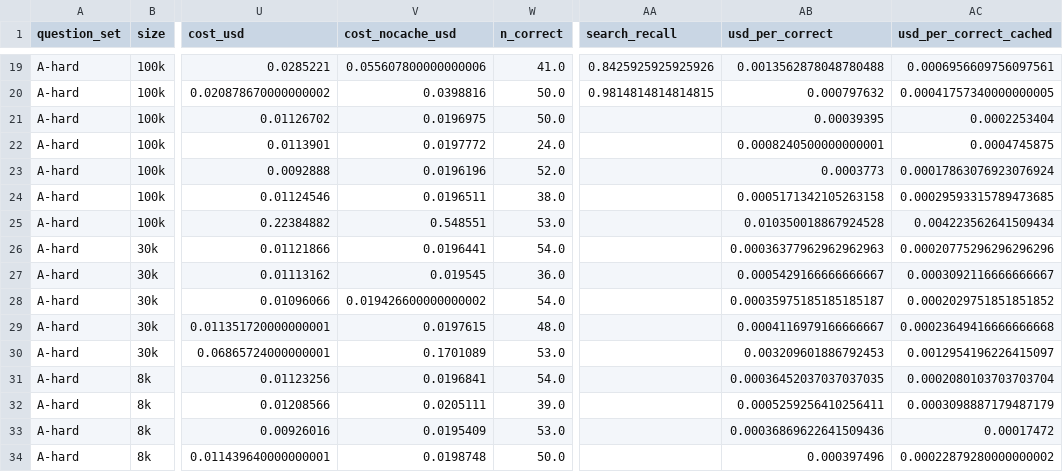
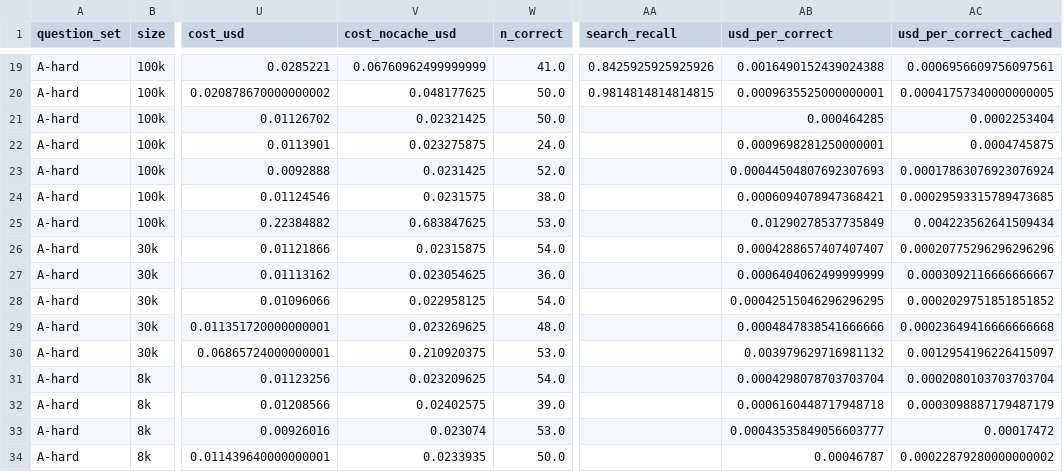
Before and after one commit to SSSSSansan/long-context-vs-rag, a CSV file: results/main_table_v2.csv, drawn as a sheet; only a part is shown, gaps mark what is left out; the diff covers the shown part only; the diff names each change by its address in the sheet, - before the commit and + after, or states it on an @@ line.

```diff
--- a/results/main_table_v2.csv
+++ b/results/main_table_v2.csv
-V19 (cost_nocache_usd): 0.055607800000000006
+V19 (cost_nocache_usd): 0.06760962499999999
-AB19 (usd_per_correct): 0.0013562878048780488
+AB19 (usd_per_correct): 0.0016490152439024388
-V20 (cost_nocache_usd): 0.0398816
+V20 (cost_nocache_usd): 0.048177625
-AB20 (usd_per_correct): 0.000797632
+AB20 (usd_per_correct): 0.0009635525000000001
-V21 (cost_nocache_usd): 0.0196975
+V21 (cost_nocache_usd): 0.02321425
-AB21 (usd_per_correct): 0.00039395
+AB21 (usd_per_correct): 0.000464285
-V22 (cost_nocache_usd): 0.0197772
+V22 (cost_nocache_usd): 0.023275875
-AB22 (usd_per_correct): 0.0008240500000000001
+AB22 (usd_per_correct): 0.0009698281250000001
-V23 (cost_nocache_usd): 0.0196196
+V23 (cost_nocache_usd): 0.0231425
-AB23 (usd_per_correct): 0.0003773
+AB23 (usd_per_correct): 0.00044504807692307693
-V24 (cost_nocache_usd): 0.0196511
+V24 (cost_nocache_usd): 0.0231575
-AB24 (usd_per_correct): 0.0005171342105263158
+AB24 (usd_per_correct): 0.0006094078947368421
-V25 (cost_nocache_usd): 0.548551
+V25 (cost_nocache_usd): 0.683847625
-AB25 (usd_per_correct): 0.010350018867924528
+AB25 (usd_per_correct): 0.01290278537735849
-V26 (cost_nocache_usd): 0.0196441
+V26 (cost_nocache_usd): 0.02315875
-AB26 (usd_per_correct): 0.00036377962962962963
+AB26 (usd_per_correct): 0.0004288657407407407
-V27 (cost_nocache_usd): 0.019545
+V27 (cost_nocache_usd): 0.023054625
-AB27 (usd_per_correct): 0.0005429166666666667
+AB27 (usd_per_correct): 0.0006404062499999999
-V28 (cost_nocache_usd): 0.019426600000000002
+V28 (cost_nocache_usd): 0.022958125
-AB28 (usd_per_correct): 0.00035975185185185187
+AB28 (usd_per_correct): 0.00042515046296296295
-V29 (cost_nocache_usd): 0.0197615
+V29 (cost_nocache_usd): 0.023269625
-AB29 (usd_per_correct): 0.0004116979166666667
+AB29 (usd_per_correct): 0.0004847838541666666
-V30 (cost_nocache_usd): 0.1701089
+V30 (cost_nocache_usd): 0.210920375
-AB30 (usd_per_correct): 0.003209601886792453
+AB30 (usd_per_correct): 0.003979629716981132
-V31 (cost_nocache_usd): 0.0196841
+V31 (cost_nocache_usd): 0.023209625
-AB31 (usd_per_correct): 0.00036452037037037035
+AB31 (usd_per_correct): 0.0004298078703703704
-V32 (cost_nocache_usd): 0.0205111
+V32 (cost_nocache_usd): 0.02402575
-AB32 (usd_per_correct): 0.0005259256410256411
+AB32 (usd_per_correct): 0.0006160448717948718
-V33 (cost_nocache_usd): 0.0195409
+V33 (cost_nocache_usd): 0.023074
-AB33 (usd_per_correct): 0.00036869622641509436
+AB33 (usd_per_correct): 0.00043535849056603777
-V34 (cost_nocache_usd): 0.0198748
+V34 (cost_nocache_usd): 0.0233935
-AB34 (usd_per_correct): 0.000397496
+AB34 (usd_per_correct): 0.00046787
```
Also changed, not shown: 100 edited cells elsewhere in this file, 34 other files.
